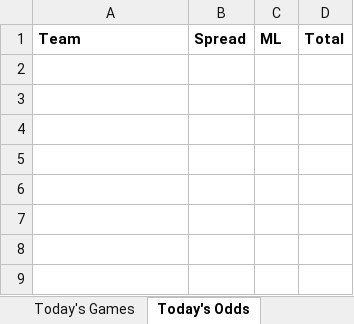
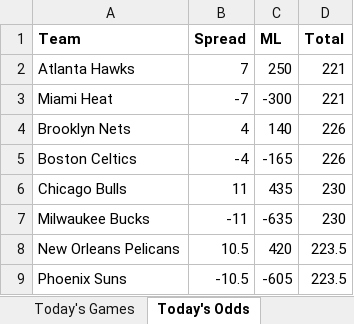
Before and after one commit to JayKay-15/NBA-Betting-21-22, an Excel workbook: NBA Odds and Teams.xlsm, sheet Today's Odds, drawn as a sheet; values as stored, in another font and other column widths than the file's, no borders; the diff names each change by its address in the sheet, - before the commit and + after, or states it on an @@ line.

```diff
--- a/NBA Odds and Teams.xlsm (sheet Today's Odds)
+++ b/NBA Odds and Teams.xlsm (sheet Today's Odds)
+row 2: Atlanta Hawks | 7 | 250 | 221
+row 3: Miami Heat | -7 | -300 | 221
+row 4: Brooklyn Nets | 4 | 140 | 226
+row 5: Boston Celtics | -4 | -165 | 226
+row 6: Chicago Bulls | 11 | 435 | 230
+row 7: Milwaukee Bucks | -11 | -635 | 230
+row 8: New Orleans Pelicans | 10.5 | 420 | 223.5
+row 9: Phoenix Suns | -10.5 | -605 | 223.5
```
Also changed, not shown: sheet Today's Games v2, Players.xlsx, Summary.xlsx, 30 other files.
